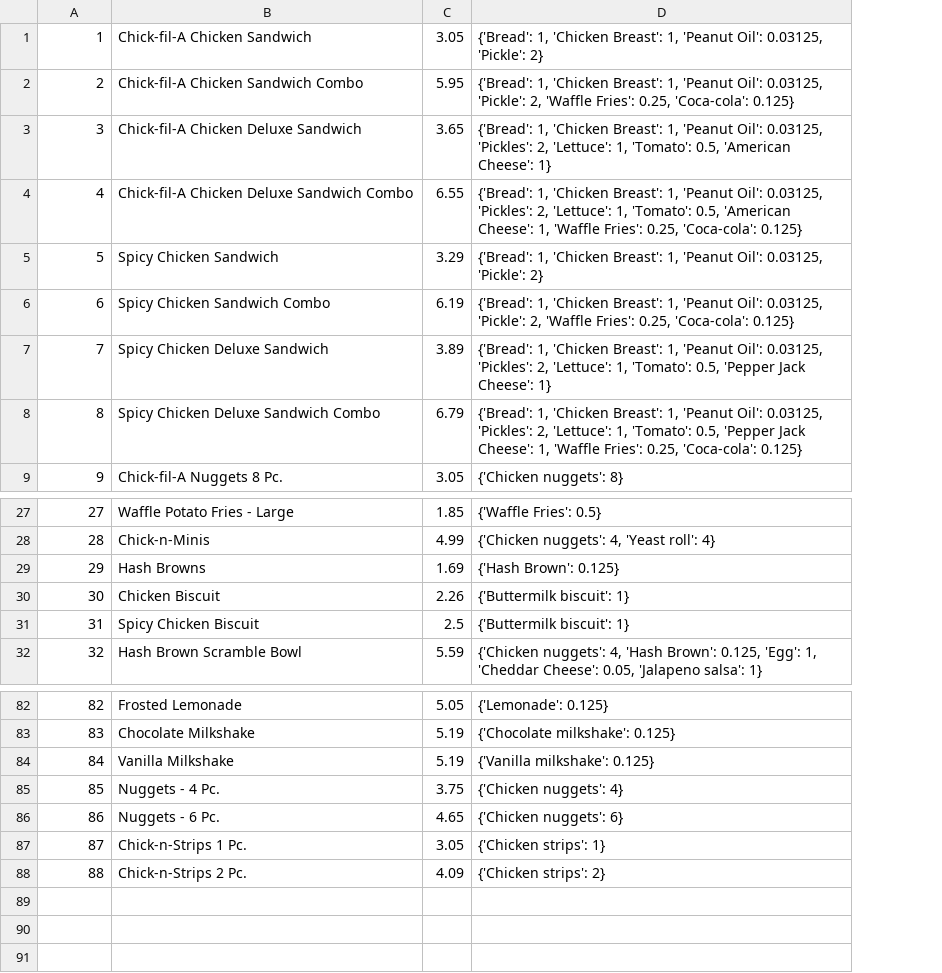
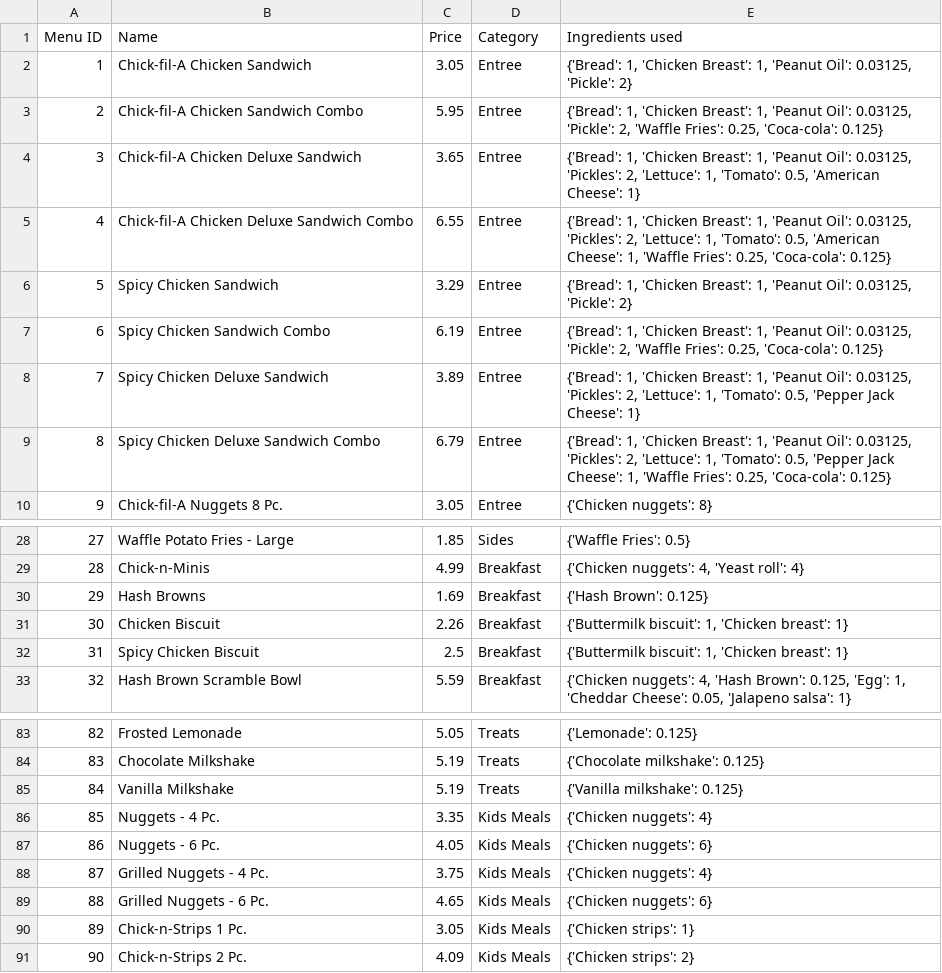
Before and after one commit to CSCE315-F22-Taele/Team-54-Project_2, a CSV file: Menu.csv, drawn as a sheet; only a part is shown, gaps mark what is left out; addresses are those after the commit; the diff names each change by its address in the sheet, - before the commit and + after, or states it on an @@ line.

Commit message:
fixed menu and orders table

```diff
--- a/Menu.csv
+++ b/Menu.csv
+column D, rows 2-10: all Entree; rows 28-33: Sides | Breakfast | Breakfast | Breakfast | Breakfast | Breakfast; rows 83-87: Treats | Treats | Treats | Kids Meals | Kids Meals; rows 90-91: Kids Meals | Kids Meals
+row 1: Menu ID | Name | Price | Category | Ingredients used
-E31:E32: {'Buttermilk biscuit': 1}
+E31:E32: {'Buttermilk biscuit': 1, 'Chicken breast': 1}
-C86: 3.75
+C86: 3.35
-C87: 4.65
+C87: 4.05
+row 88: 87 | Grilled Nuggets - 4 Pc. | 3.75 | Kids Meals | {'Chicken nuggets': 4}
+row 89: 88 | Grilled Nuggets - 6 Pc. | 4.65 | Kids Meals | {'Chicken nuggets': 6}
@@ column A renumbered from row 90 down @@
```
Also changed, not shown: 3 other files.
